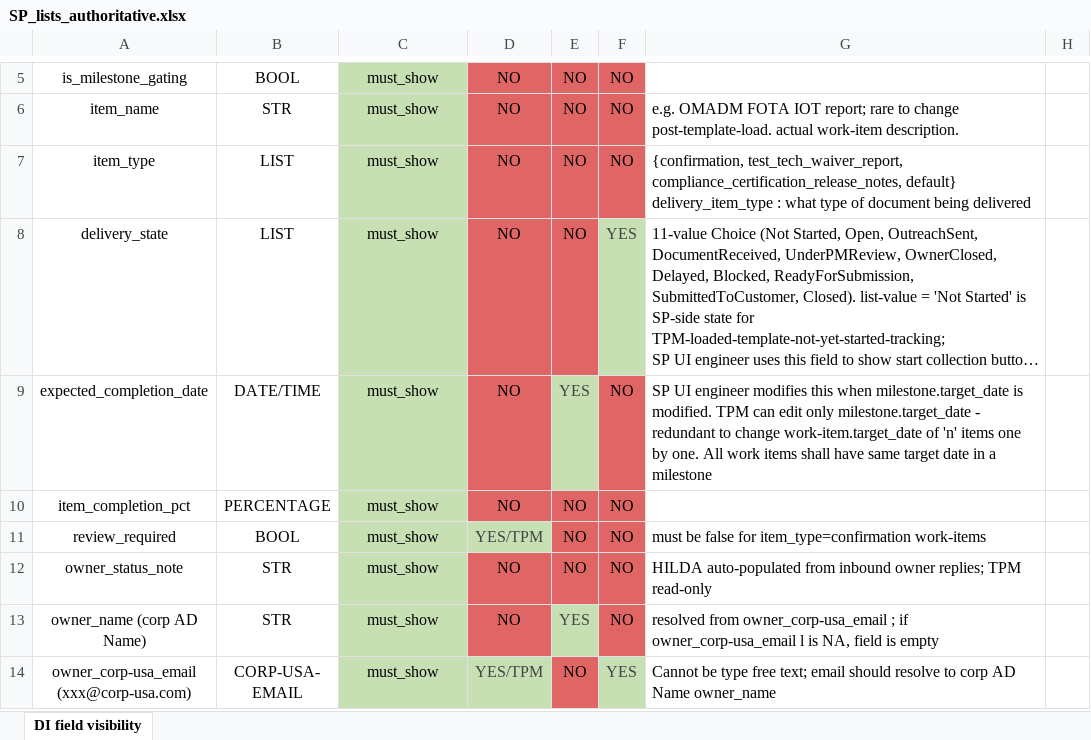
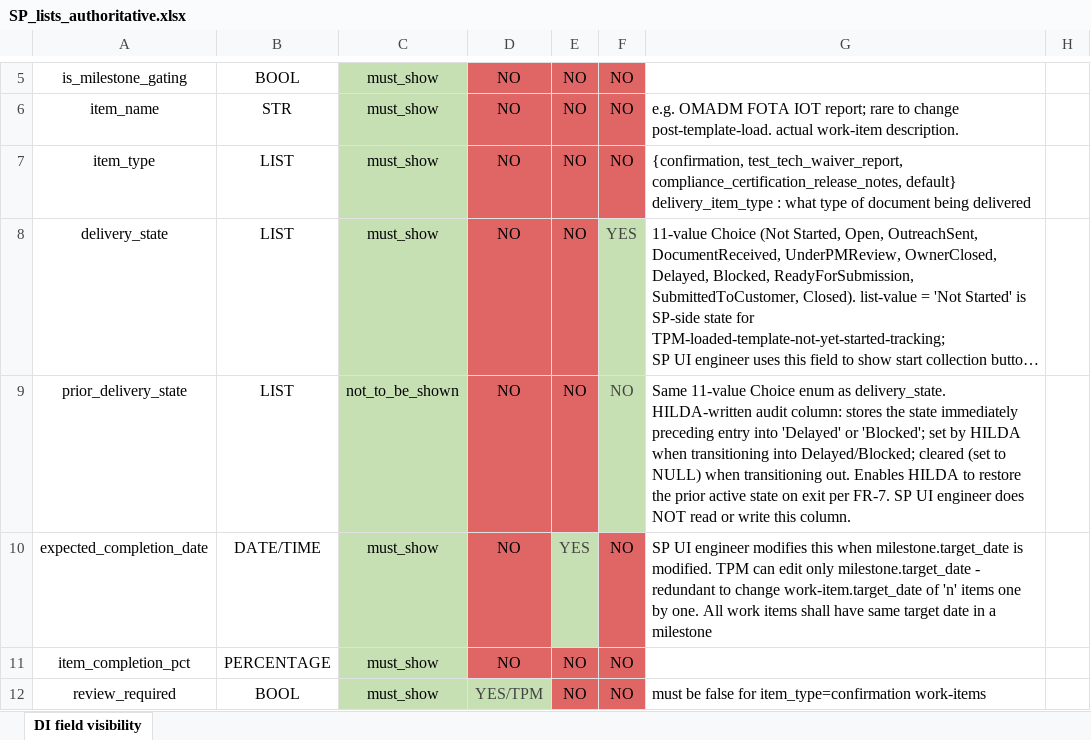
Before and after one commit to kurnoolion/hilda, an Excel workbook: docs/sp_ui_engineer/SP_lists_authoritative.xlsx, sheet DI field visibility, drawn as a sheet; only a part is shown, gaps mark what is left out; the shorter side is filled out with more unchanged rows; long unchanged cells end in …; values as stored, in another font and other column widths than the file's, no borders; charts and pictures not drawn; the diff names each change by its address in the sheet, - before the commit and + after, or states it on an @@ line.

Commit message:
sp_ui: add prior_delivery_state column to SP_lists_authoritative.xlsx for FR-7 I2
Inserts prior_delivery_state at row 9 of DI field visibility tab
(immediately after delivery_state at row 8). Same 11-value Choice
enum as delivery_state. HILDA-written audit column: stores the
state immediately preceding entry into Delayed or Blocked; cleared
(set to NULL) when transitioning out. Enables HILDA to restore
the prior active state on exit per FR-7 Delayed/Blocked exit
paths.

Column attributes:
- Display class: not_to_be_shown
- Writable in SP UI: NO
- SP UI engineer modifies: NO
- SP UI engineer reads: NO
- Formatting: copied from delivery_state row

Updated FR-7 wording from "column add required" to row reference
pointing at xlsx row 9.

Closes FR-7 I2 derivative artifact ask.

```diff
--- a/docs/sp_ui_engineer/SP_lists_authoritative.xlsx (sheet DI field visibility)
+++ b/docs/sp_ui_engineer/SP_lists_authoritative.xlsx (sheet DI field visibility)
+row 9: prior_delivery_state | LIST | not_to_be_shown | NO | NO | NO | Same 11-value Choice enum as delivery_state. HILDA-written audit column: stores the state immediately preceding entry into 'Delayed' or 'Blocked'; set by HILDA when transitioning into Delayed/Blocked; cleared (set to NULL) when transitioning out. Enables HILDA to restore the prior active state on exit per FR-7. SP UI engineer does NOT read or write this column.
```
Also changed, not shown: charts or pictures, 1 other file.
